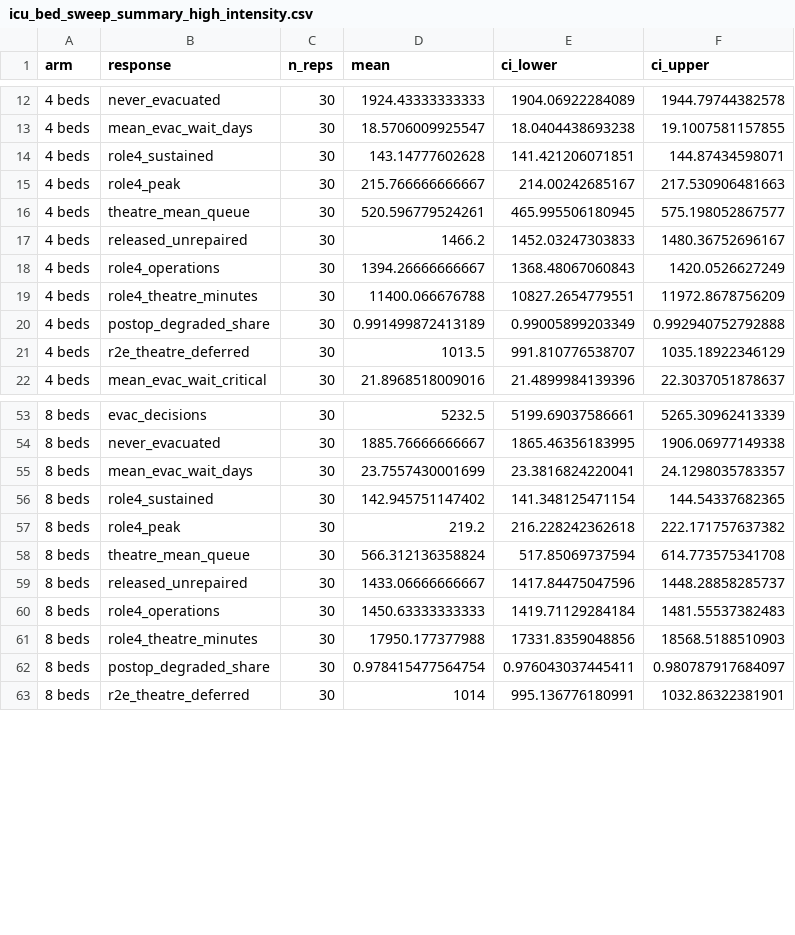
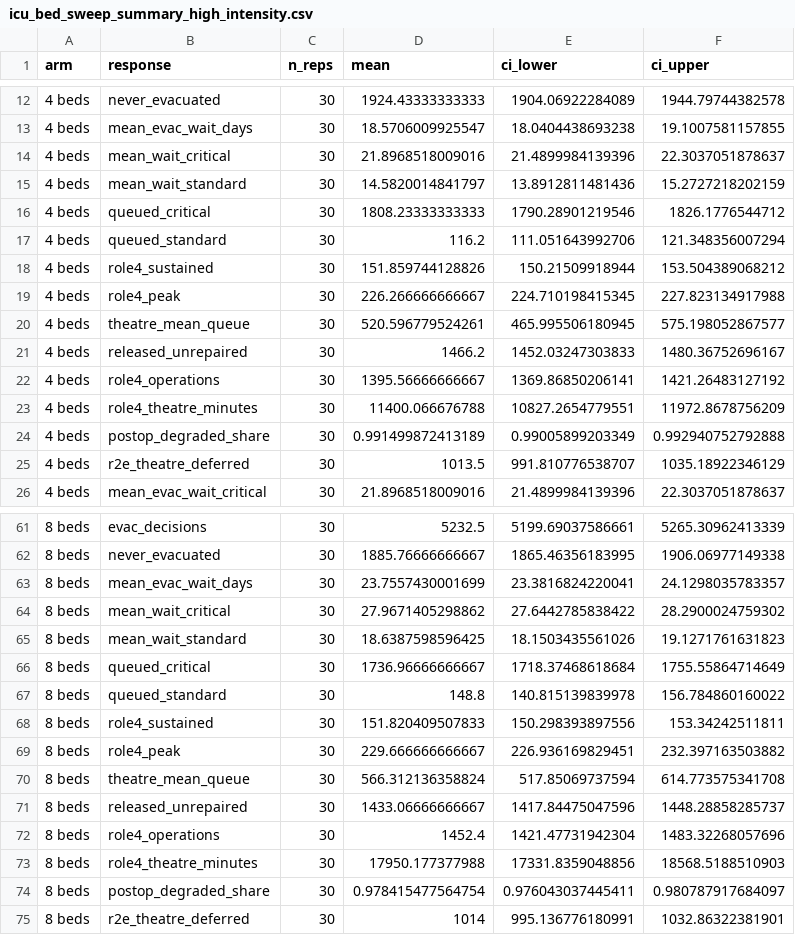
Before and after one commit to natosys/Battlefield-Casualty-Handling, a CSV file: data/icu_beds/icu_bed_sweep_summary_high_intensity.csv, drawn as a sheet; only a part is shown, gaps mark what is left out; the diff covers the shown part only.

```diff
--- a/data/icu_beds/icu_bed_sweep_summary_high_intensity.csv
+++ b/data/icu_beds/icu_bed_sweep_summary_high_intensity.csv
@@ -13,7 +13,11 @@
 "4 beds","mean_evac_wait_days",30,18.5706009925547,18.0404438693238,19.1007581157855
-"4 beds","role4_sustained",30,143.14777602628,141.421206071851,144.87434598071
-"4 beds","role4_peak",30,215.766666666667,214.00242685167,217.530906481663
+"4 beds","mean_wait_critical",30,21.8968518009016,21.4899984139396,22.3037051878637
+"4 beds","mean_wait_standard",30,14.5820014841797,13.8912811481436,15.2727218202159
+"4 beds","queued_critical",30,1808.23333333333,1790.28901219546,1826.1776544712
+"4 beds","queued_standard",30,116.2,111.051643992706,121.348356007294
+"4 beds","role4_sustained",30,151.859744128826,150.21509918944,153.504389068212
+"4 beds","role4_peak",30,226.266666666667,224.710198415345,227.823134917988
 "4 beds","theatre_mean_queue",30,520.596779524261,465.995506180945,575.198052867577
 "4 beds","released_unrepaired",30,1466.2,1452.03247303833,1480.36752696167
-"4 beds","role4_operations",30,1394.26666666667,1368.48067060843,1420.0526627249
+"4 beds","role4_operations",30,1395.56666666667,1369.86850206141,1421.26483127192
 "4 beds","role4_theatre_minutes",30,11400.066676788,10827.2654779551,11972.8678756209
@@ -55,7 +63,11 @@
 "8 beds","mean_evac_wait_days",30,23.7557430001699,23.3816824220041,24.1298035783357
-"8 beds","role4_sustained",30,142.945751147402,141.348125471154,144.54337682365
-"8 beds","role4_peak",30,219.2,216.228242362618,222.171757637382
+"8 beds","mean_wait_critical",30,27.9671405298862,27.6442785838422,28.2900024759302
+"8 beds","mean_wait_standard",30,18.6387598596425,18.1503435561026,19.1271761631823
+"8 beds","queued_critical",30,1736.96666666667,1718.37468618684,1755.55864714649
+"8 beds","queued_standard",30,148.8,140.815139839978,156.784860160022
+"8 beds","role4_sustained",30,151.820409507833,150.298393897556,153.34242511811
+"8 beds","role4_peak",30,229.666666666667,226.936169829451,232.397163503882
 "8 beds","theatre_mean_queue",30,566.312136358824,517.85069737594,614.773575341708
 "8 beds","released_unrepaired",30,1433.06666666667,1417.84475047596,1448.28858285737
-"8 beds","role4_operations",30,1450.63333333333,1419.71129284184,1481.55537382483
+"8 beds","role4_operations",30,1452.4,1421.47731942304,1483.32268057696
 "8 beds","role4_theatre_minutes",30,17950.177377988,17331.8359048856,18568.5188510903
```
Also changed, not shown: 12 added rows and 30 edited cells elsewhere in this file, data/icu_beds/icu_bed_sweep_paired_high_intensity.csv, data/icu_beds/icu_bed_sweep_stability_high_intensity.csv, 1 other file.
